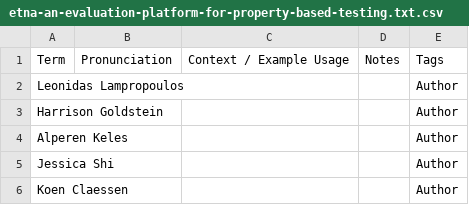
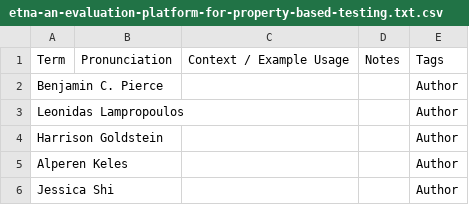
Before and after one commit to Chobbes/icfp-captioning-2023, a CSV file: September 6/etna-an-evaluation-platform-for-property-based-testing.txt.csv, drawn as a sheet; only a part is shown; the shorter side is filled out with more unchanged rows; the diff names each change by its address in the sheet, - before the commit and + after, or states it on an @@ line.

```diff
--- a/September 6/etna-an-evaluation-platform-for-property-based-testing.txt.csv
+++ b/September 6/etna-an-evaluation-platform-for-property-based-testing.txt.csv
+row 2: Benjamin C. Pierce |  |  |  | Author
```
Also changed, not shown: September 6/asynchronous-modal-frp.txt.csv, September 6/formal-specification-and-testing-for-reinforcement-learning.txt.csv, 3 other files.
